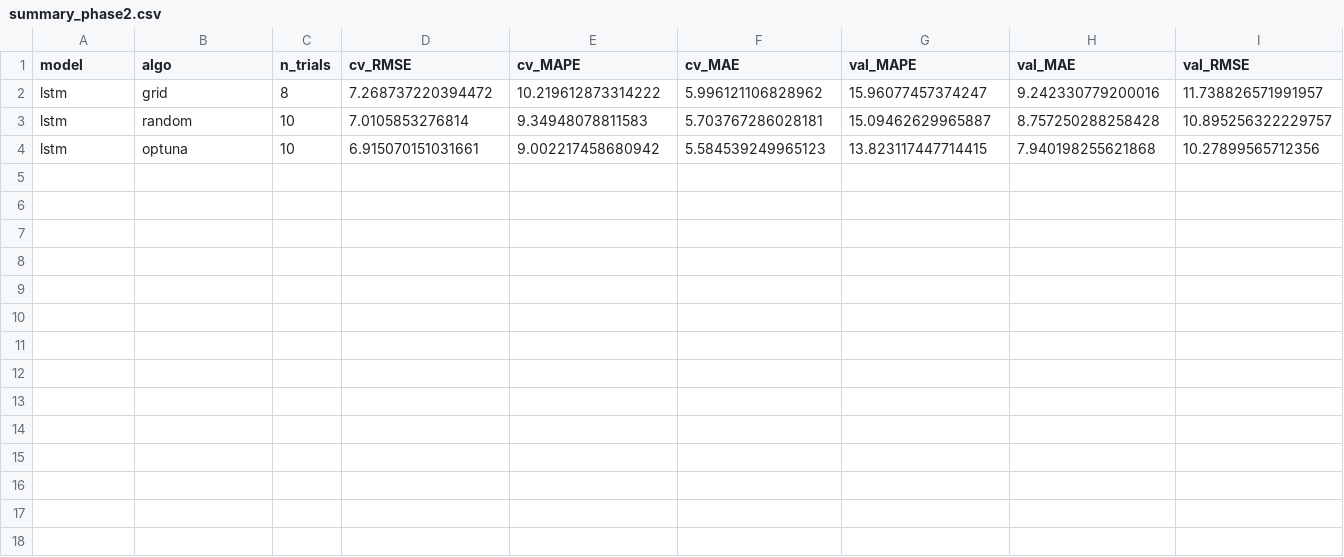
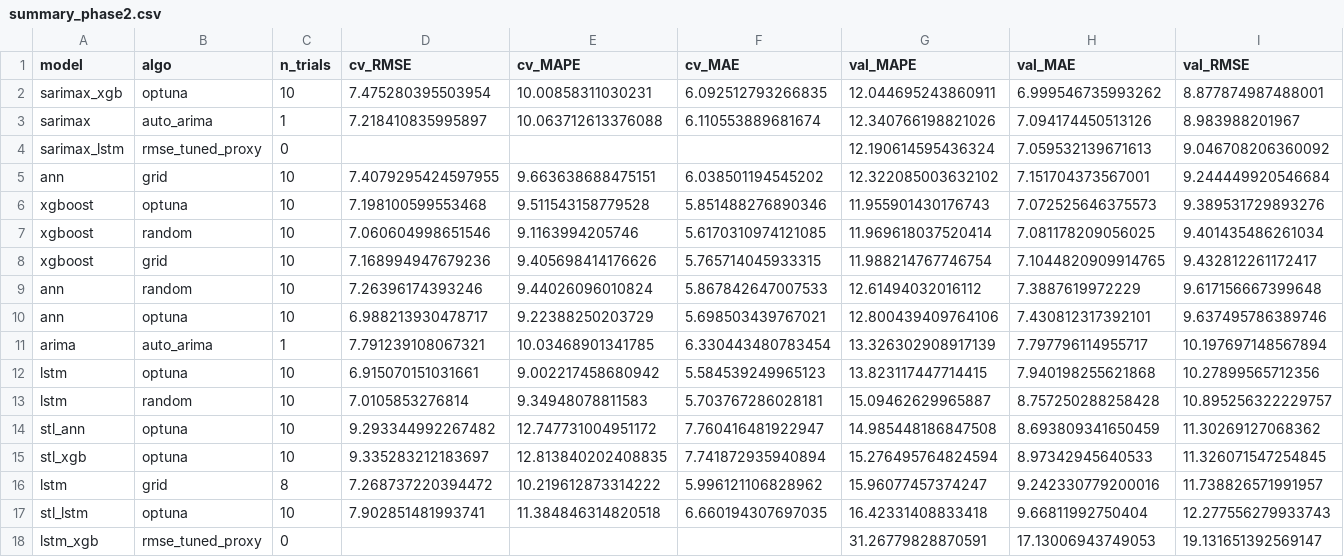
Before and after one commit to Jonathan-Lukwichi/msc-modelling, a CSV file: artefacts/phase2_hpo/summary_phase2.csv, drawn as a sheet; only a part is shown; rows hold the shown columns only; the diff names each change by its address in the sheet, - before the commit and + after, or states it on an @@ line.

```diff
--- a/artefacts/phase2_hpo/summary_phase2.csv
+++ b/artefacts/phase2_hpo/summary_phase2.csv
+row 2: sarimax_xgb | optuna | 10 | 7.475280395503954 | 10.00858311030231 | 6.092512793266835 | 12.044695243860911 | 6.999546735993262 | 8.877874987488001
+row 3: sarimax | auto_arima | 1 | 7.218410835995897 | 10.063712613376088 | 6.110553889681674 | 12.340766198821026 | 7.094174450513126 | 8.983988201967
+row 4: sarimax_lstm | rmse_tuned_proxy | 0 |  |  |  | 12.190614595436324 | 7.059532139671613 | 9.046708206360092
+row 5: ann | grid | 10 | 7.4079295424597955 | 9.663638688475151 | 6.038501194545202 | 12.322085003632102 | 7.151704373567001 | 9.244449920546684
+row 6: xgboost | optuna | 10 | 7.198100599553468 | 9.511543158779528 | 5.851488276890346 | 11.955901430176743 | 7.072525646375573 | 9.389531729893276
+row 7: xgboost | random | 10 | 7.060604998651546 | 9.1163994205746 | 5.6170310974121085 | 11.969618037520414 | 7.081178209056025 | 9.401435486261034
+row 8: xgboost | grid | 10 | 7.168994947679236 | 9.405698414176626 | 5.765714045933315 | 11.988214767746754 | 7.1044820909914765 | 9.432812261172417
+row 9: ann | random | 10 | 7.26396174393246 | 9.44026096010824 | 5.867842647007533 | 12.61494032016112 | 7.3887619972229 | 9.617156667399648
+row 10: ann | optuna | 10 | 6.988213930478717 | 9.22388250203729 | 5.698503439767021 | 12.800439409764106 | 7.430812317392101 | 9.637495786389746
+row 11: arima | auto_arima | 1 | 7.791239108067321 | 10.03468901341785 | 6.330443480783454 | 13.326302908917139 | 7.797796114955717 | 10.197697148567894
@@ row 4 moved to row 12: lstm @@
@@ row 3 moved to row 13: lstm @@
+row 14: stl_ann | optuna | 10 | 9.293344992267482 | 12.747731004951172 | 7.760416481922947 | 14.985448186847508 | 8.693809341650459 | 11.30269127068362
+row 15: stl_xgb | optuna | 10 | 9.335283212183697 | 12.813840202408835 | 7.741872935940894 | 15.276495764824594 | 8.97342945640533 | 11.326071547254845
+row 17: stl_lstm | optuna | 10 | 7.902851481993741 | 11.384846314820518 | 6.660194307697035 | 16.42331408833418 | 9.66811992750404 | 12.277556279933743
+row 18: lstm_xgb | rmse_tuned_proxy | 0 |  |  |  | 31.26779828870591 | 17.13006943749053 | 19.131651392569147
```
Also changed, not shown: artefacts/final_report/master_comparison.csv, artefacts/phase1_defaults/summary_phase1.csv, 12 other files.
